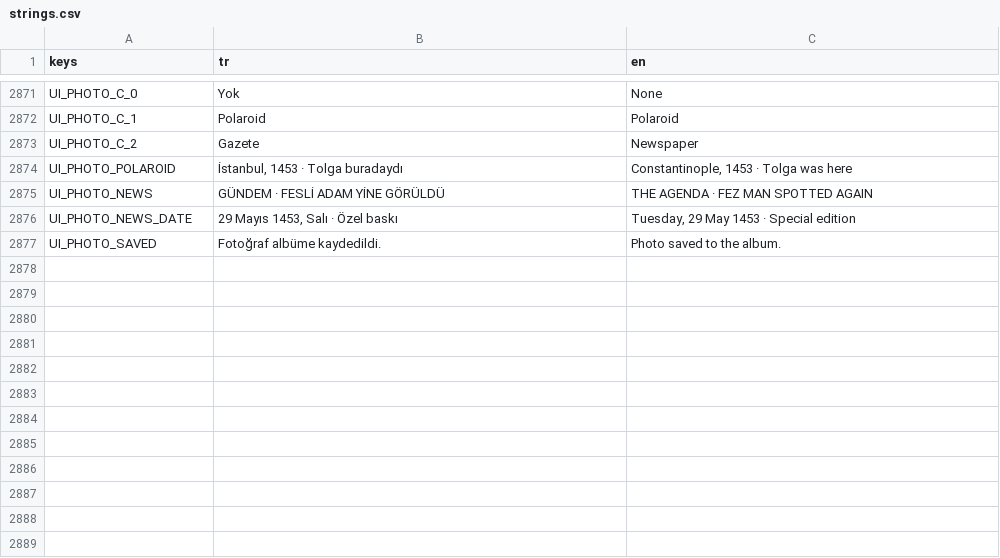
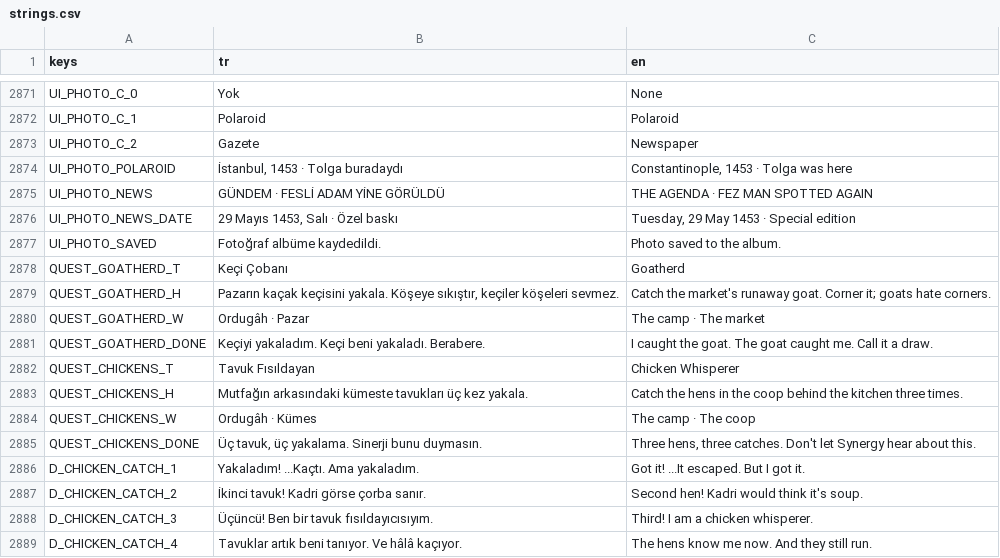
Before and after one commit to TradersEntertainment/nothistorygame, a CSV file: i18n/strings.csv, drawn as a sheet; only a part is shown, gaps mark what is left out; the diff names each change by its address in the sheet, - before the commit and + after, or states it on an @@ line.

```diff
--- a/i18n/strings.csv
+++ b/i18n/strings.csv
+row 2878: QUEST_GOATHERD_T | Keçi Çobanı | Goatherd
+row 2879: QUEST_GOATHERD_H | Pazarın kaçak keçisini yakala. Köşeye sıkıştır, keçiler köşeleri sevmez. | Catch the market's runaway goat. Corner it; goats hate corners.
+row 2880: QUEST_GOATHERD_W | Ordugâh · Pazar | The camp · The market
+row 2881: QUEST_GOATHERD_DONE | Keçiyi yakaladım. Keçi beni yakaladı. Berabere. | I caught the goat. The goat caught me. Call it a draw.
+row 2882: QUEST_CHICKENS_T | Tavuk Fısıldayan | Chicken Whisperer
+row 2883: QUEST_CHICKENS_H | Mutfağın arkasındaki kümeste tavukları üç kez yakala. | Catch the hens in the coop behind the kitchen three times.
+row 2884: QUEST_CHICKENS_W | Ordugâh · Kümes | The camp · The coop
+row 2885: QUEST_CHICKENS_DONE | Üç tavuk, üç yakalama. Sinerji bunu duymasın. | Three hens, three catches. Don't let Synergy hear about this.
+row 2886: D_CHICKEN_CATCH_1 | Yakaladım! ...Kaçtı. Ama yakaladım. | Got it! ...It escaped. But I got it.
+row 2887: D_CHICKEN_CATCH_2 | İkinci tavuk! Kadri görse çorba sanır. | Second hen! Kadri would think it's soup.
+row 2888: D_CHICKEN_CATCH_3 | Üçüncü! Ben bir tavuk fısıldayıcısıyım. | Third! I am a chicken whisperer.
+row 2889: D_CHICKEN_CATCH_4 | Tavuklar artık beni tanıyor. Ve hâlâ kaçıyor. | The hens know me now. And they still run.
```
Also changed, not shown: 7 other files.
